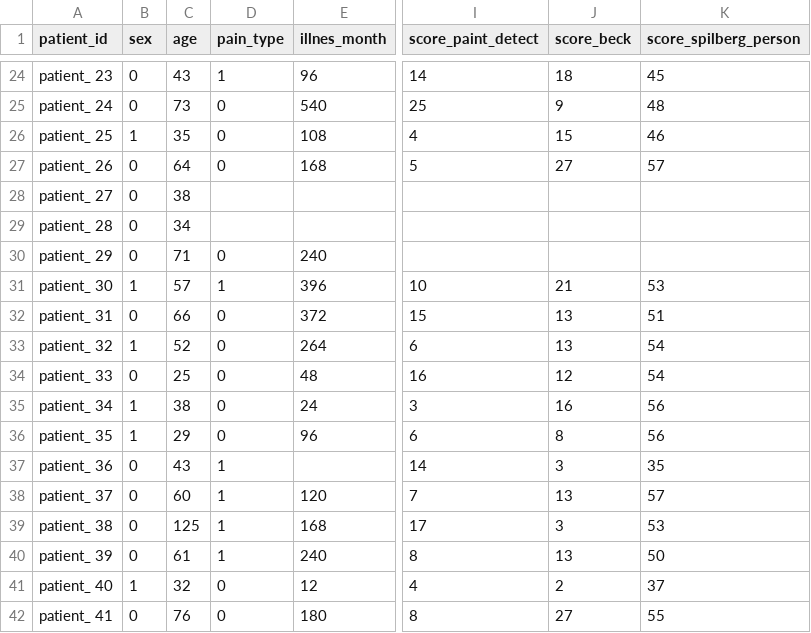
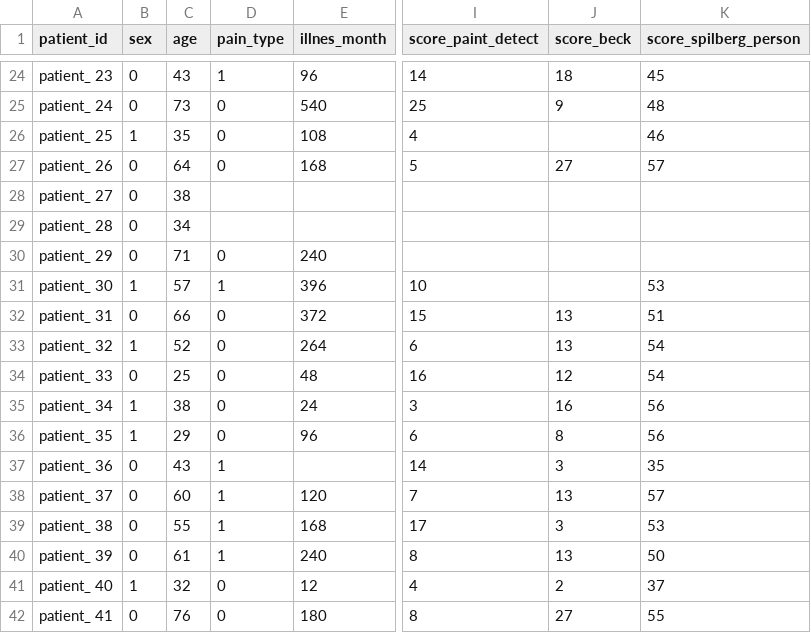
Before and after one commit to TAUforPython/TMS-pain-analysis, a CSV file: test_datasets/tms_raw_data.csv, drawn as a sheet; only a part is shown, gaps mark what is left out; the diff names each change by its address in the sheet, - before the commit and + after, or states it on an @@ line.

Commit message:
Add files via upload

```diff
--- a/test_datasets/tms_raw_data.csv
+++ b/test_datasets/tms_raw_data.csv
-J26 (score_beck): 15
+J26 (score_beck): (empty)
-J31 (score_beck): 21
+J31 (score_beck): (empty)
-C39 (age): 125
+C39 (age): 55
```
